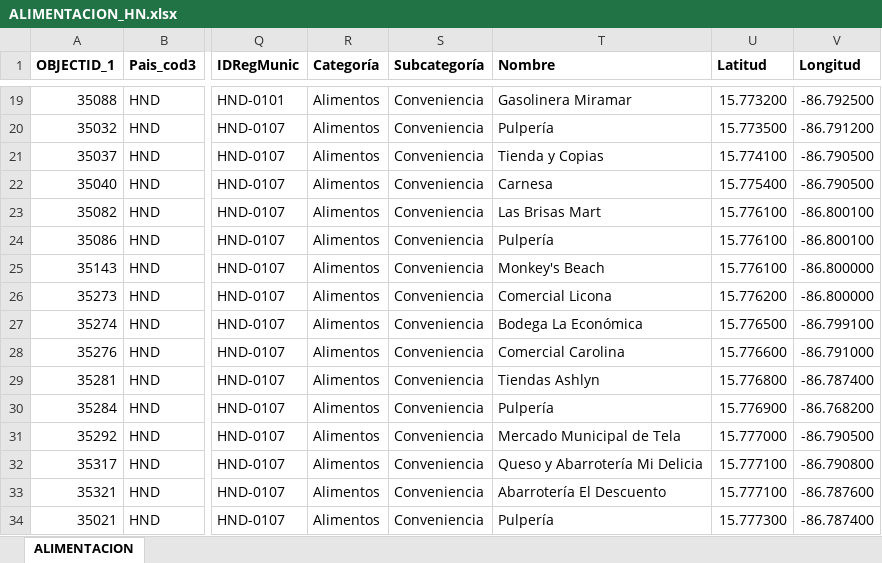
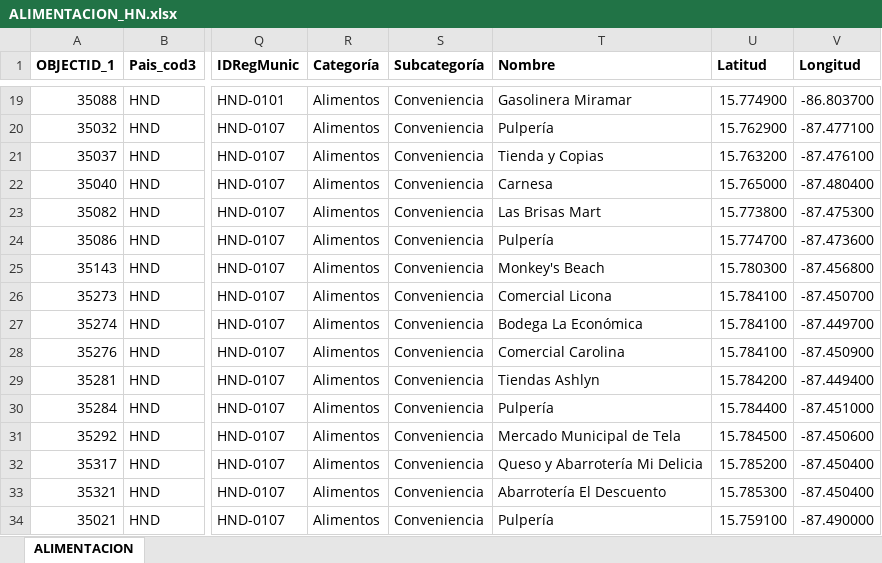
Before and after one commit to Sud-Austral/Datos, an Excel workbook: datacovidhn/ALIMENTACION_HN.xlsx, sheet ALIMENTACION, drawn as a sheet; only a part is shown, gaps mark what is left out; values as stored, in another font and other column widths than the file's, no borders; table styles not drawn; the diff covers the shown part only; the diff names each change by its address in the sheet, - before the commit and + after, or states it on an @@ line.

```diff
--- a/datacovidhn/ALIMENTACION_HN.xlsx (sheet ALIMENTACION)
+++ b/datacovidhn/ALIMENTACION_HN.xlsx (sheet ALIMENTACION)
-U19 (Latitud): 15.773200
+U19 (Latitud): 15.774900
-V19 (Longitud): -86.792500
+V19 (Longitud): -86.803700
-U20 (Latitud): 15.773500
+U20 (Latitud): 15.762900
-V20 (Longitud): -86.791200
+V20 (Longitud): -87.477100
-U21 (Latitud): 15.774100
+U21 (Latitud): 15.763200
-V21 (Longitud): -86.790500
+V21 (Longitud): -87.476100
-U22 (Latitud): 15.775400
+U22 (Latitud): 15.765000
-V22 (Longitud): -86.790500
+V22 (Longitud): -87.480400
-U23 (Latitud): 15.776100
+U23 (Latitud): 15.773800
-V23 (Longitud): -86.800100
+V23 (Longitud): -87.475300
-U24 (Latitud): 15.776100
+U24 (Latitud): 15.774700
-V24 (Longitud): -86.800100
+V24 (Longitud): -87.473600
-U25 (Latitud): 15.776100
+U25 (Latitud): 15.780300
-V25 (Longitud): -86.800000
+V25 (Longitud): -87.456800
-U26 (Latitud): 15.776200
+U26 (Latitud): 15.784100
-V26 (Longitud): -86.800000
+V26 (Longitud): -87.450700
-U27 (Latitud): 15.776500
+U27 (Latitud): 15.784100
-V27 (Longitud): -86.799100
+V27 (Longitud): -87.449700
-U28 (Latitud): 15.776600
+U28 (Latitud): 15.784100
-V28 (Longitud): -86.791000
+V28 (Longitud): -87.450900
-U29 (Latitud): 15.776800
+U29 (Latitud): 15.784200
-V29 (Longitud): -86.787400
+V29 (Longitud): -87.449400
-U30 (Latitud): 15.776900
+U30 (Latitud): 15.784400
-V30 (Longitud): -86.768200
+V30 (Longitud): -87.451000
-U31 (Latitud): 15.777000
+U31 (Latitud): 15.784500
-V31 (Longitud): -86.790500
+V31 (Longitud): -87.450600
-U32 (Latitud): 15.777100
+U32 (Latitud): 15.785200
-V32 (Longitud): -86.790800
+V32 (Longitud): -87.450400
-U33 (Latitud): 15.777100
+U33 (Latitud): 15.785300
-V33 (Longitud): -86.787600
+V33 (Longitud): -87.450400
-U34 (Latitud): 15.777300
+U34 (Latitud): 15.759100
-V34 (Longitud): -86.787400
+V34 (Longitud): -87.490000
```
Also changed, not shown: 474 edited cells elsewhere in this sheet, datacovidhn/SALUD_HN.xlsx, datacovidhn/Tabla_INSTALACIONES_Honduras_v1.xlsx, 21 other files.
